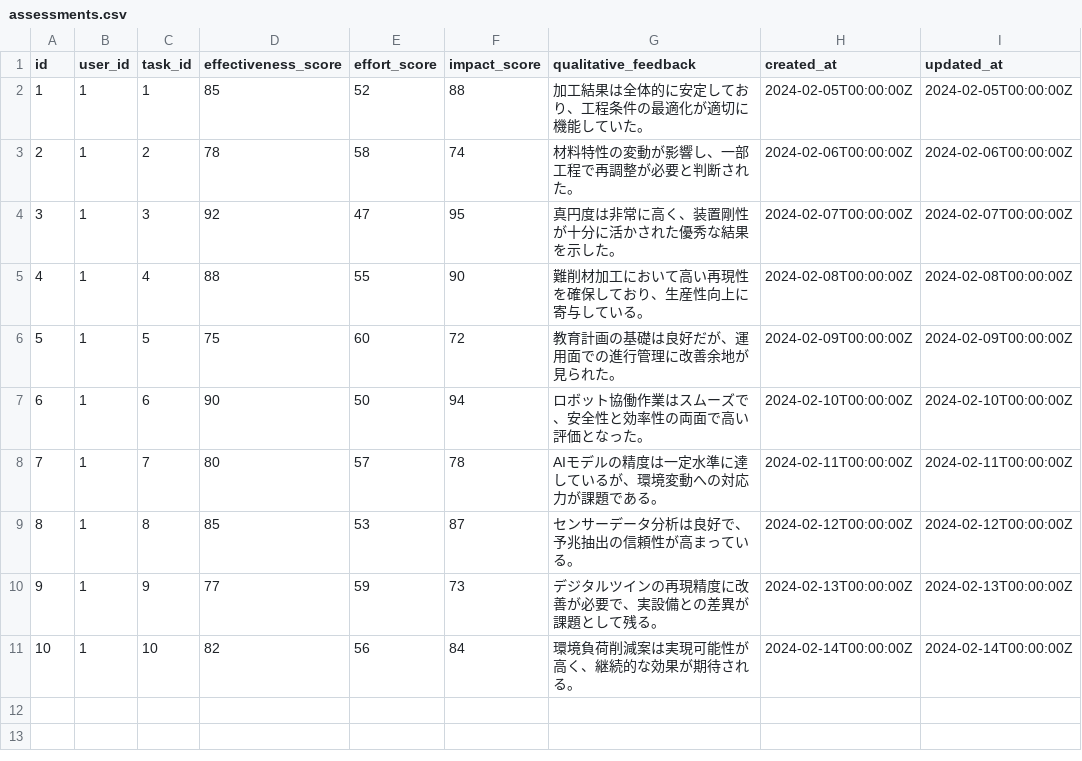
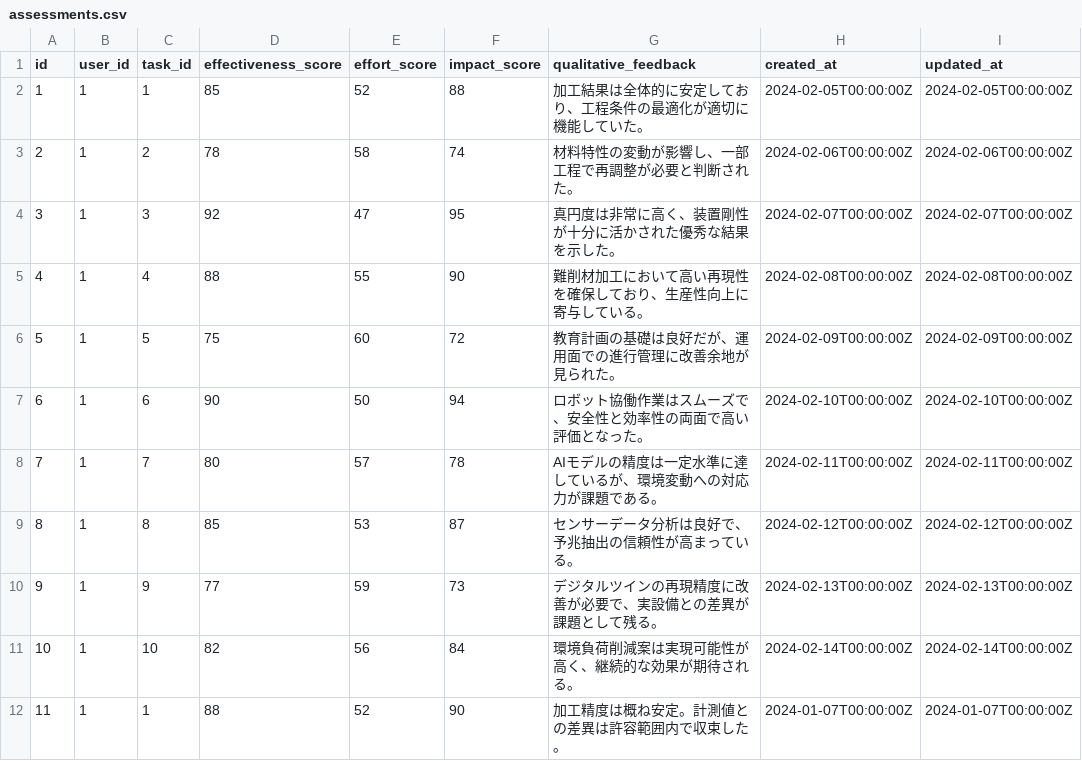
Before and after one commit to mindface/betaTasker, a CSV file: backer/godotask/seed/data/assessments.csv, drawn as a sheet; the diff names each change by its address in the sheet, - before the commit and + after, or states it on an @@ line.

```diff
--- a/backer/godotask/seed/data/assessments.csv
+++ b/backer/godotask/seed/data/assessments.csv
+row 12: 11 | 1 | 1 | 88 | 52 | 90 | 加工精度は概ね安定。計測値との差異は許容範囲内で収束した。 | 2024-01-07T00:00:00Z | 2024-01-07T00:00:00Z
```
Also changed, not shown: backer/godotask/seed/data/heuristics_analysis.csv, backer/godotask/seed/data/memories.csv, 3 other files.
